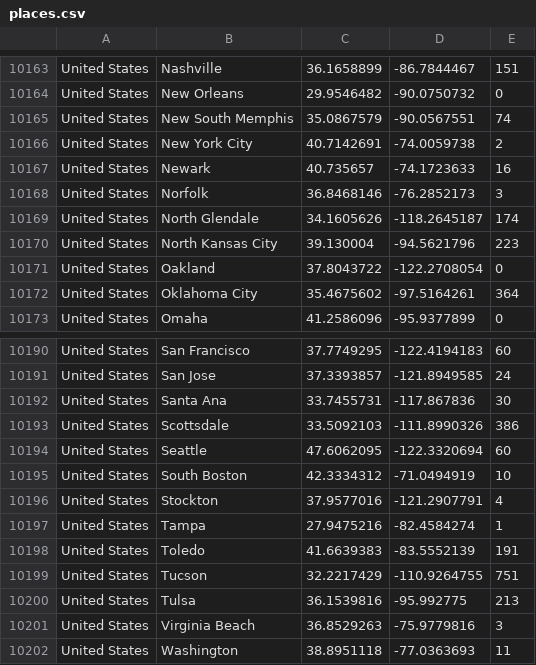
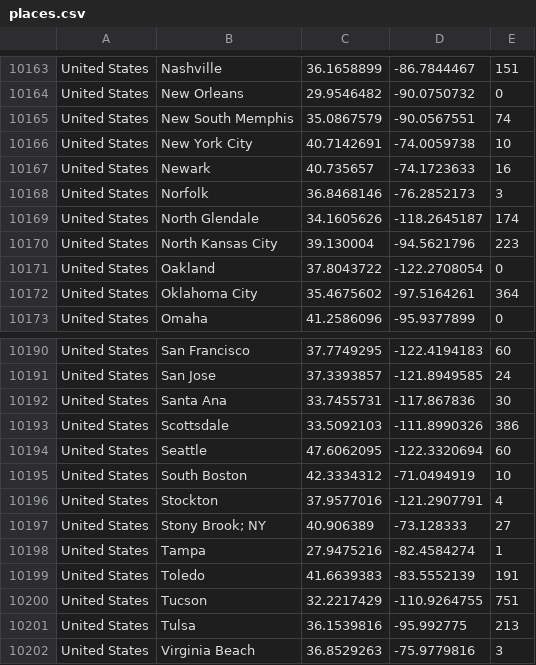
Before and after one commit to nafSadh/LocData, a CSV file: places.csv, drawn as a sheet; only a part is shown, gaps mark what is left out; the shorter side is filled out with more unchanged rows.

```diff
--- a/places.csv
+++ b/places.csv
@@ -10165,3 +10165,3 @@ United States,New Orleans,29.9546482,-90.0750732,0
 United States,New South Memphis,35.0867579,-90.0567551,74
-United States,New York City,40.7142691,-74.0059738,2
+United States,New York City,40.7142691,-74.0059738,10
 United States,Newark,40.735657,-74.1723633,16
@@ -10196,2 +10196,3 @@ United States,South Boston,42.3334312,-71.0494919,10
 United States,Stockton,37.9577016,-121.2907791,4
+United States,Stony Brook; NY,40.906389,-73.128333,27
 United States,Tampa,27.9475216,-82.4584274,1
```
Also changed, not shown: 26 other files.
